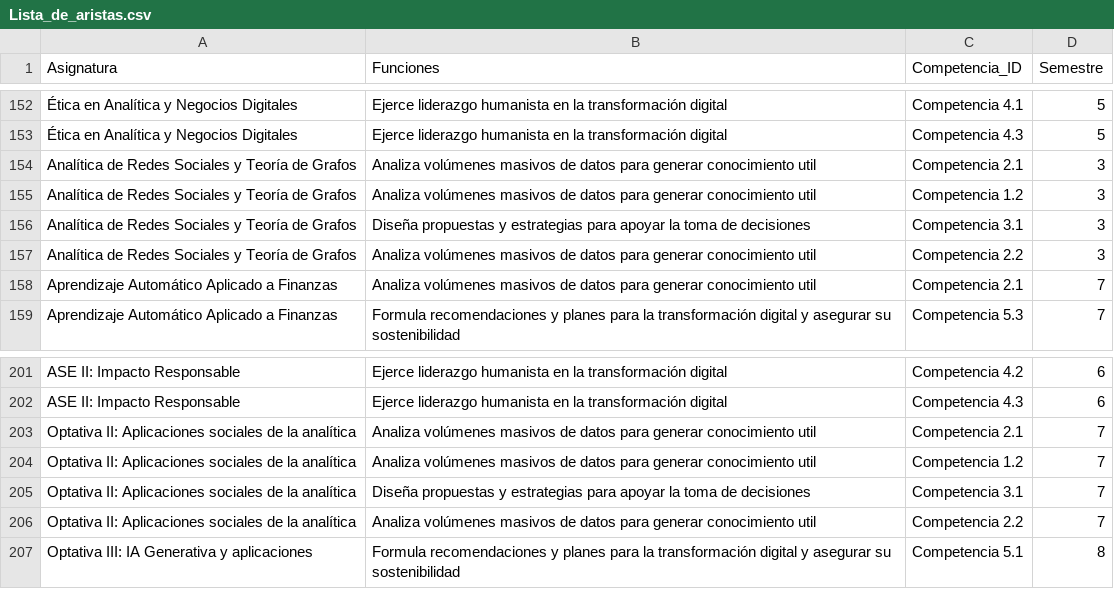
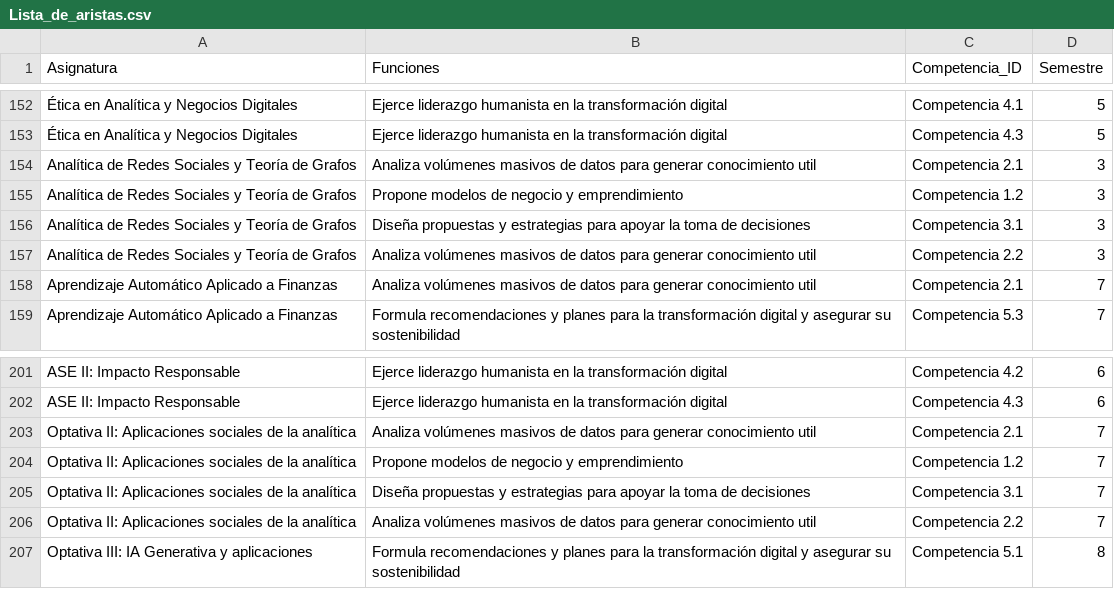
Before and after one commit to jcorrean/LAND, a CSV file: Lista_de_aristas.csv, drawn as a sheet; only a part is shown, gaps mark what is left out; the diff names each change by its address in the sheet, - before the commit and + after, or states it on an @@ line.

Commit message:
Update Lista_de_aristas.csv

```diff
--- a/Lista_de_aristas.csv
+++ b/Lista_de_aristas.csv
-B155 (Funciones): Analiza volúmenes masivos de datos para generar conocimiento util
+B155 (Funciones): Propone modelos de negocio y emprendimiento
-B204 (Funciones): Analiza volúmenes masivos de datos para generar conocimiento util
+B204 (Funciones): Propone modelos de negocio y emprendimiento
```
